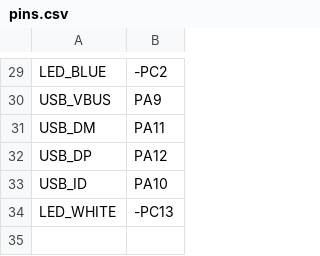
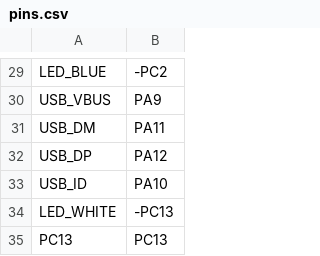
Before and after one commit to CCH-0319/micropython, a CSV file: ports/stm32/boards/STM32H743VGT6/pins.csv, drawn as a sheet; only a part is shown, gaps mark what is left out; the diff names each change by its address in the sheet, - before the commit and + after, or states it on an @@ line.

Commit message:
Update pins.csv

```diff
--- a/ports/stm32/boards/STM32H743VGT6/pins.csv
+++ b/ports/stm32/boards/STM32H743VGT6/pins.csv
+row 35: PC13 | PC13
```
